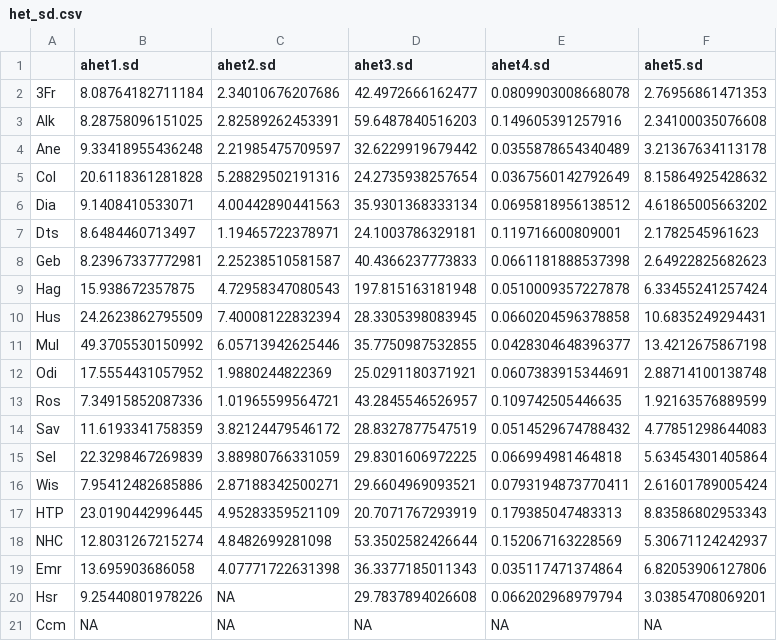
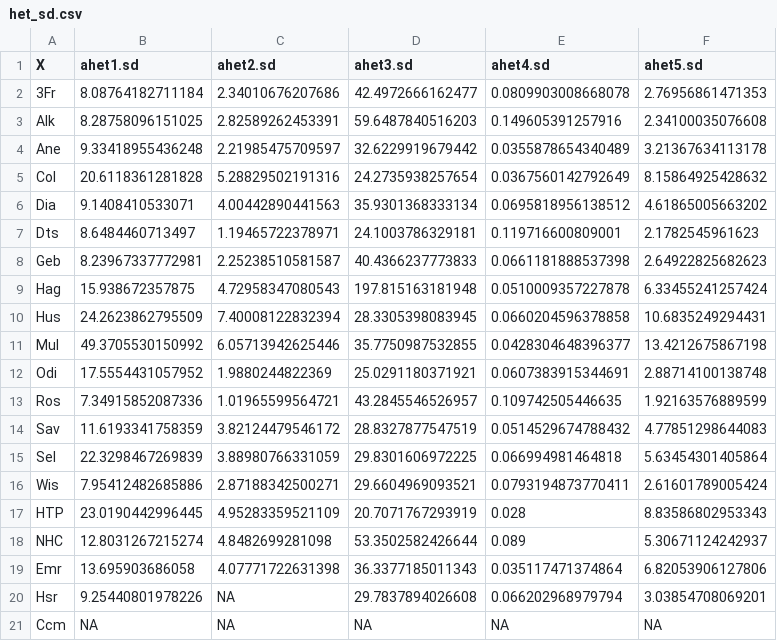
Before and after one commit to jcrb/HET, a CSV file: HET Alsace 2015/het_sd.csv, drawn as a sheet; the diff names each change by its address in the sheet, - before the commit and + after, or states it on an @@ line.

```diff
--- a/HET Alsace 2015/het_sd.csv
+++ b/HET Alsace 2015/het_sd.csv
-A1: (empty)
+A1: X
-E17 (ahet4.sd): 0.179385047483313
+E17 (ahet4.sd): 0.028
-E18 (ahet4.sd): 0.152067163228569
+E18 (ahet4.sd): 0.089
```
Also changed, not shown: HET Alsace 2015/het_mean.csv, 20 other files.
